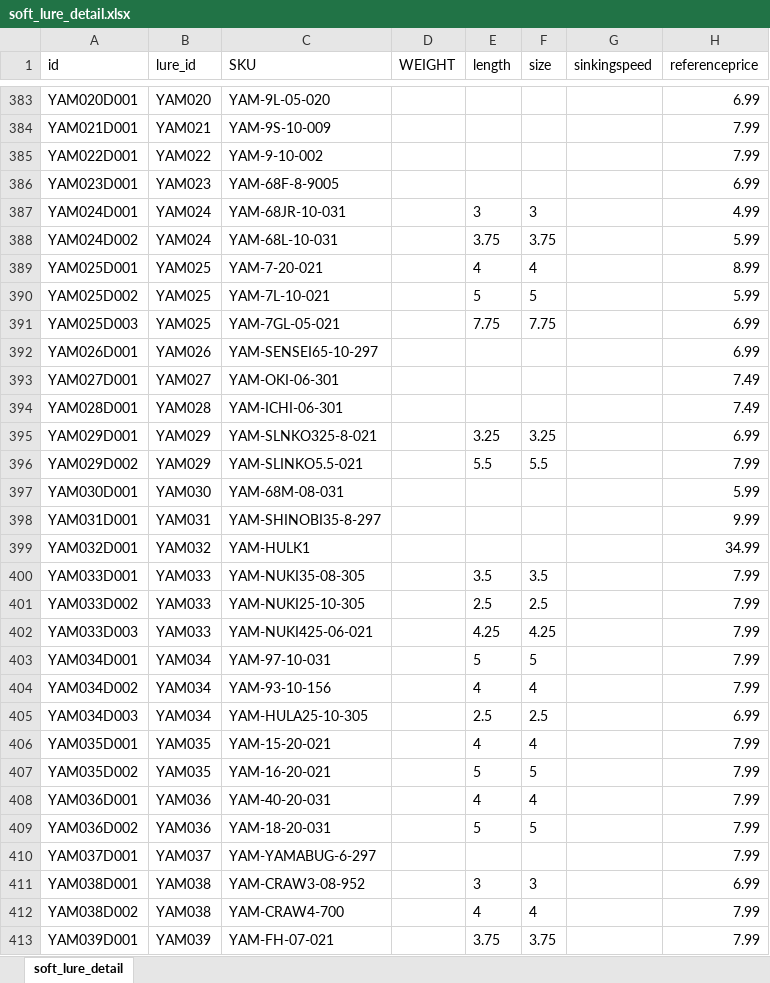
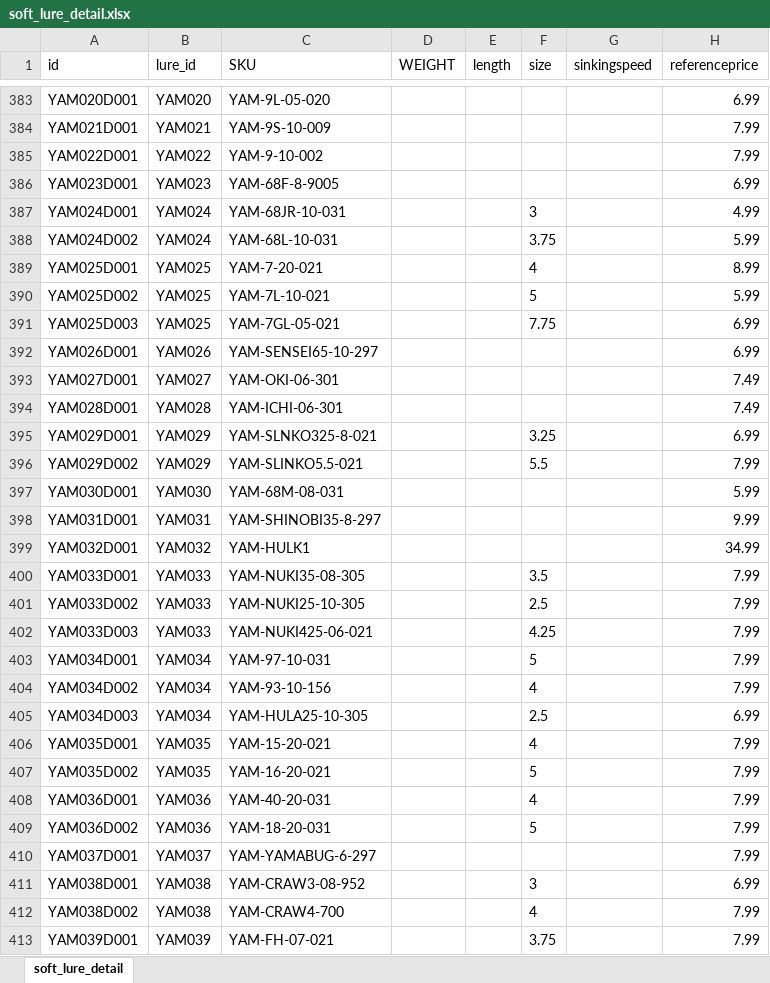
Before and after one commit to Dmaozhua/GearSage, an Excel workbook: GearSage-client/rate/excel/soft_lure_detail.xlsx, sheet soft_lure_detail, drawn as a sheet; only a part is shown, gaps mark what is left out; values as stored, in another font and other column widths than the file's, no borders; the diff covers the shown part only; the diff names each change by its address in the sheet, - before the commit and + after, or states it on an @@ line.

Commit message:
yamamoto lure

```diff
--- a/GearSage-client/rate/excel/soft_lure_detail.xlsx (sheet soft_lure_detail)
+++ b/GearSage-client/rate/excel/soft_lure_detail.xlsx (sheet soft_lure_detail)
-E387 (length): 3
+E387 (length): (empty)
-E388 (length): 3.75
+E388 (length): (empty)
-E389 (length): 4
+E389 (length): (empty)
-E390 (length): 5
+E390 (length): (empty)
-E391 (length): 7.75
+E391 (length): (empty)
-E395 (length): 3.25
+E395 (length): (empty)
-E396 (length): 5.5
+E396 (length): (empty)
-E400 (length): 3.5
+E400 (length): (empty)
-E401 (length): 2.5
+E401 (length): (empty)
-E402 (length): 4.25
+E402 (length): (empty)
-E403 (length): 5
+E403 (length): (empty)
-E404 (length): 4
+E404 (length): (empty)
-E405 (length): 2.5
+E405 (length): (empty)
-E406 (length): 4
+E406 (length): (empty)
-E407 (length): 5
+E407 (length): (empty)
-E408 (length): 4
+E408 (length): (empty)
-E409 (length): 5
+E409 (length): (empty)
-E411 (length): 3
+E411 (length): (empty)
-E412 (length): 4
+E412 (length): (empty)
-E413 (length): 3.75
+E413 (length): (empty)
```
Also changed, not shown: 16 edited cells elsewhere in this sheet, GearSage-client/pkgGear/data_raw/yamamoto_lure_import.xlsx, 4 other files.
